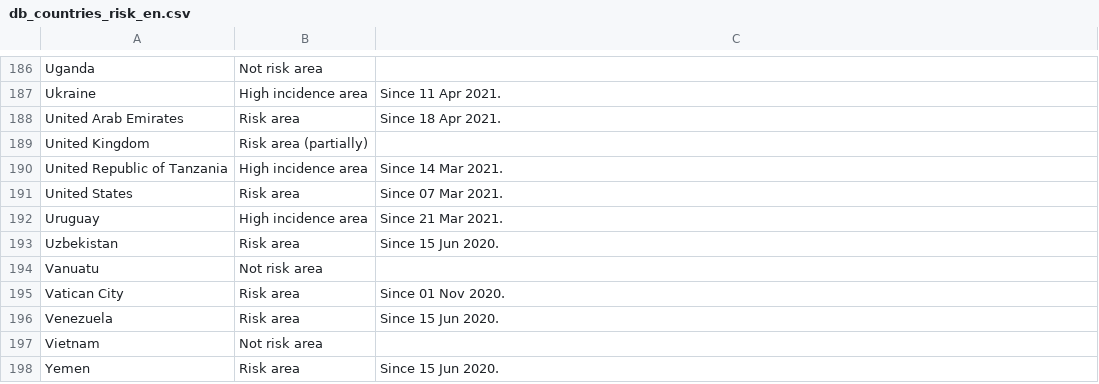
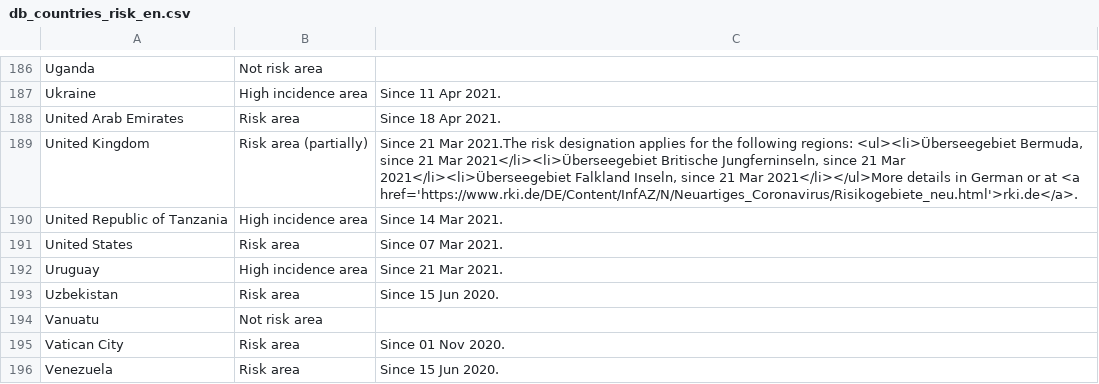
Before and after one commit to dieghernan/RKI-Corona-Atlas, a CSV file: assets/dist/db_countries_risk_en.csv, drawn as a sheet; only a part is shown, gaps mark what is left out; the shorter side is filled out with more unchanged rows; the diff covers the shown part only.

```diff
--- a/assets/dist/db_countries_risk_en.csv
+++ b/assets/dist/db_countries_risk_en.csv
@@ -188,3 +188,3 @@ Ukraine;High incidence area;Since 11 Apr 2021.
 United Arab Emirates;Risk area;Since 18 Apr 2021.
-United Kingdom;Risk area (partially);
+United Kingdom;Risk area (partially);Since 21 Mar 2021.The risk designation applies for the following regions: <ul><li>Überseegebiet Bermuda, since 21 Mar 2021</li><li>Überseegebiet Britische Jungferninseln, since 21 Mar 2021</li><li>Überseegebiet Falkland Inseln, since 21 Mar 2021</li></ul>More details in German or at <a href='https://www.rki.de/DE/Content/InfAZ/N/Neuartiges_Coronavirus/Risikogebiete_neu.html'>rki.de</a>.
 United Republic of Tanzania;High incidence area;Since 14 Mar 2021.
```
Also changed, not shown: 5 edited cells elsewhere in this file, 1 other file.
